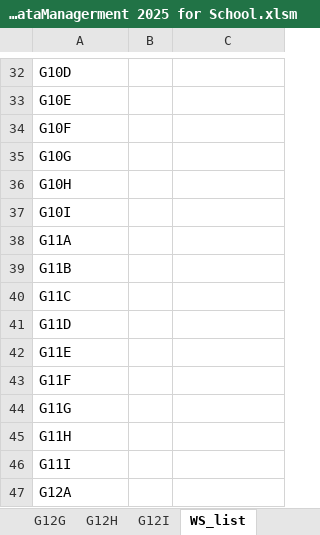
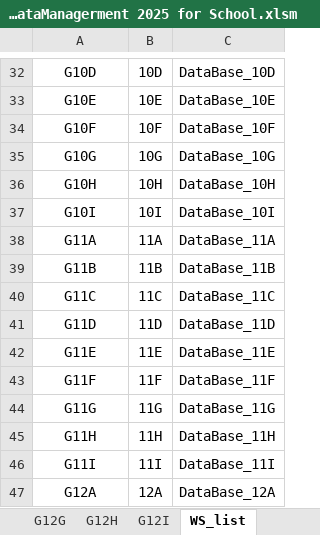
Before and after one commit to C0mrade125/vbaExcel, an Excel workbook: New_Project_2025/02-DataManagerment 2025 for School.xlsm, sheet WS_list, drawn as a sheet; only a part is shown, gaps mark what is left out; values as stored, in another font and other column widths than the file's, no borders; 55 other sheets too large or unreadable and not compared; the diff covers the shown part only; the diff names each change by its address in the sheet, - before the commit and + after, or states it on an @@ line.

Commit message:
Update 02-DataManagerment 2025 for School.xlsm

```diff
--- a/New_Project_2025/02-DataManagerment 2025 for School.xlsm (sheet WS_list)
+++ b/New_Project_2025/02-DataManagerment 2025 for School.xlsm (sheet WS_list)
-A32:A47 alignment: left
+A32:A47 alignment: center
-B32: (empty)
+B32: 10D
-C32: (empty)
+C32: DataBase_10D
-B33: (empty)
+B33: 10E
-C33: (empty)
+C33: DataBase_10E
-B34: (empty)
+B34: 10F
-C34: (empty)
+C34: DataBase_10F
-B35: (empty)
+B35: 10G
-C35: (empty)
+C35: DataBase_10G
-B36: (empty)
+B36: 10H
-C36: (empty)
+C36: DataBase_10H
-B37: (empty)
+B37: 10I
-C37: (empty)
+C37: DataBase_10I
-B38: (empty)
+B38: 11A
-C38: (empty)
+C38: DataBase_11A
-B39: (empty)
+B39: 11B
-C39: (empty)
+C39: DataBase_11B
-B40: (empty)
+B40: 11C
-C40: (empty)
+C40: DataBase_11C
-B41: (empty)
+B41: 11D
-C41: (empty)
+C41: DataBase_11D
-B42: (empty)
+B42: 11E
-C42: (empty)
+C42: DataBase_11E
-B43: (empty)
+B43: 11F
-C43: (empty)
+C43: DataBase_11F
-B44: (empty)
+B44: 11G
-C44: (empty)
+C44: DataBase_11G
-B45: (empty)
+B45: 11H
-C45: (empty)
+C45: DataBase_11H
-B46: (empty)
+B46: 11I
-C46: (empty)
+C46: DataBase_11I
-B47: (empty)
+B47: 12A
-C47: (empty)
+C47: DataBase_12A
```
Also changed, not shown: 1 added row, 2 removed rows, 76 edited cells and cell formats elsewhere in this sheet.
